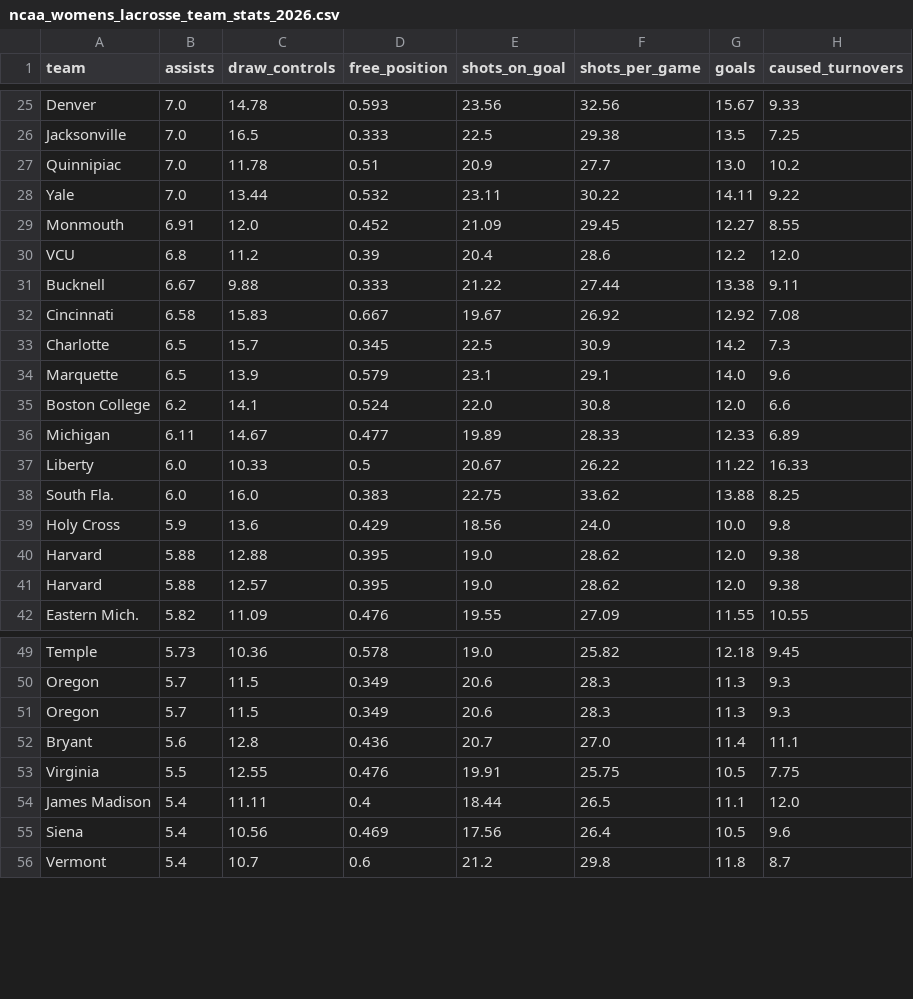
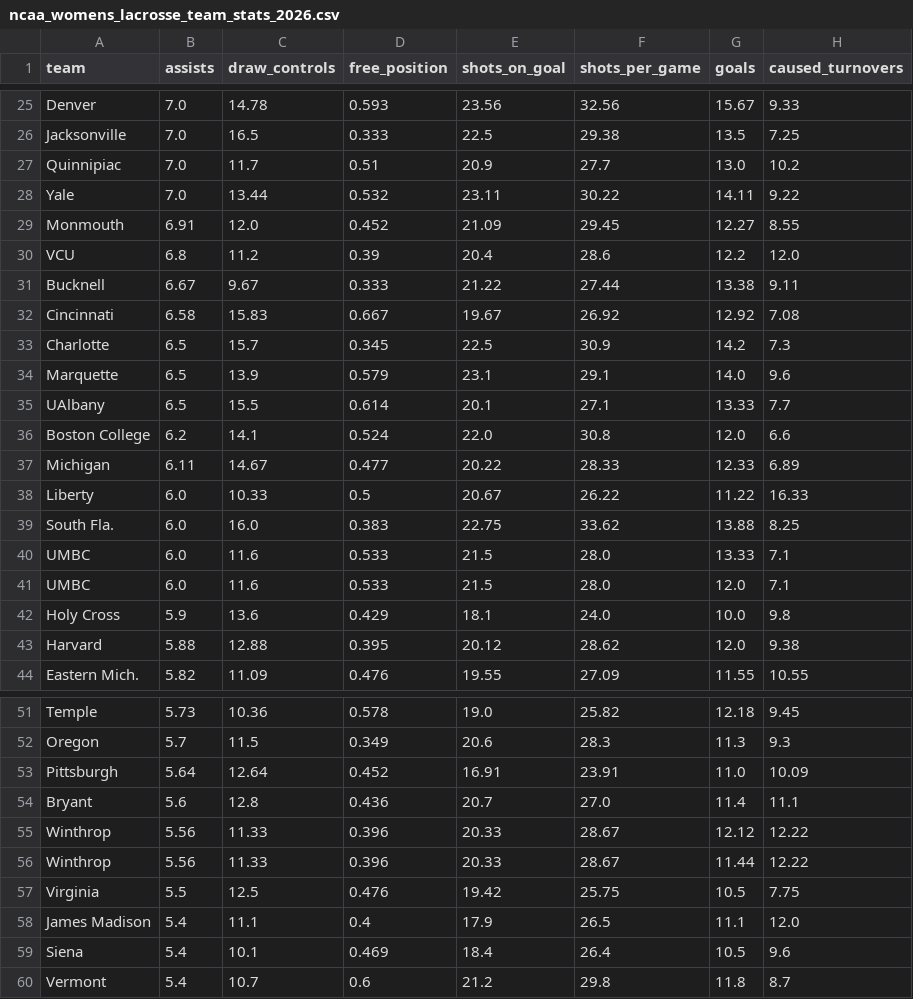
Before and after one commit to Avery-May-2/ncaa-womens-lacrosse-offense, a CSV file: data/ncaa_womens_lacrosse_team_stats_2026.csv, drawn as a sheet; only a part is shown, gaps mark what is left out; the diff covers the shown part only.

```diff
--- a/data/ncaa_womens_lacrosse_team_stats_2026.csv
+++ b/data/ncaa_womens_lacrosse_team_stats_2026.csv
@@ -26,3 +26,3 @@ Denver,7.0,14.78,0.593,23.56,32.56,15.67,9.33
 Jacksonville,7.0,16.5,0.333,22.5,29.38,13.5,7.25
-Quinnipiac,7.0,11.78,0.51,20.9,27.7,13.0,10.2
+Quinnipiac,7.0,11.7,0.51,20.9,27.7,13.0,10.2
 Yale,7.0,13.44,0.532,23.11,30.22,14.11,9.22
@@ -30,3 +30,3 @@ Monmouth,6.91,12.0,0.452,21.09,29.45,12.27,8.55
 VCU,6.8,11.2,0.39,20.4,28.6,12.2,12.0
-Bucknell,6.67,9.88,0.333,21.22,27.44,13.38,9.11
+Bucknell,6.67,9.67,0.333,21.22,27.44,13.38,9.11
 Cincinnati,6.58,15.83,0.667,19.67,26.92,12.92,7.08
@@ -34,9 +34,11 @@ Charlotte,6.5,15.7,0.345,22.5,30.9,14.2,7.3
 Marquette,6.5,13.9,0.579,23.1,29.1,14.0,9.6
+UAlbany,6.5,15.5,0.614,20.1,27.1,13.33,7.7
 Boston College,6.2,14.1,0.524,22.0,30.8,12.0,6.6
-Michigan,6.11,14.67,0.477,19.89,28.33,12.33,6.89
+Michigan,6.11,14.67,0.477,20.22,28.33,12.33,6.89
 Liberty,6.0,10.33,0.5,20.67,26.22,11.22,16.33
 South Fla.,6.0,16.0,0.383,22.75,33.62,13.88,8.25
-Holy Cross,5.9,13.6,0.429,18.56,24.0,10.0,9.8
-Harvard,5.88,12.88,0.395,19.0,28.62,12.0,9.38
-Harvard,5.88,12.57,0.395,19.0,28.62,12.0,9.38
+UMBC,6.0,11.6,0.533,21.5,28.0,13.33,7.1
+UMBC,6.0,11.6,0.533,21.5,28.0,12.0,7.1
+Holy Cross,5.9,13.6,0.429,18.1,24.0,10.0,9.8
+Harvard,5.88,12.88,0.395,20.12,28.62,12.0,9.38
 Eastern Mich.,5.82,11.09,0.476,19.55,27.09,11.55,10.55
@@ -50,7 +52,9 @@ Temple,5.73,10.36,0.578,19.0,25.82,12.18,9.45
 Oregon,5.7,11.5,0.349,20.6,28.3,11.3,9.3
-Oregon,5.7,11.5,0.349,20.6,28.3,11.3,9.3
+Pittsburgh,5.64,12.64,0.452,16.91,23.91,11.0,10.09
 Bryant,5.6,12.8,0.436,20.7,27.0,11.4,11.1
-Virginia,5.5,12.55,0.476,19.91,25.75,10.5,7.75
-James Madison,5.4,11.11,0.4,18.44,26.5,11.1,12.0
-Siena,5.4,10.56,0.469,17.56,26.4,10.5,9.6
+Winthrop,5.56,11.33,0.396,20.33,28.67,12.12,12.22
+Winthrop,5.56,11.33,0.396,20.33,28.67,11.44,12.22
+Virginia,5.5,12.5,0.476,19.42,25.75,10.5,7.75
+James Madison,5.4,11.1,0.4,17.9,26.5,11.1,12.0
+Siena,5.4,10.1,0.469,18.4,26.4,10.5,9.6
 Vermont,5.4,10.7,0.6,21.2,29.8,11.8,8.7
```
Also changed, not shown: 5 added rows, 4 removed rows and 9 edited cells elsewhere in this file.
